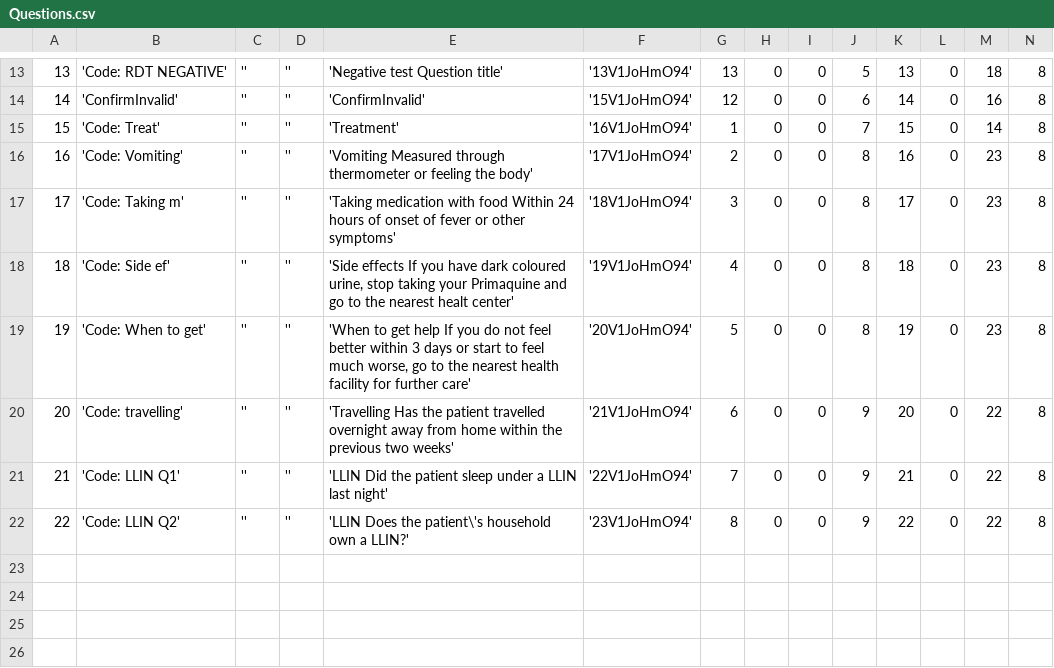
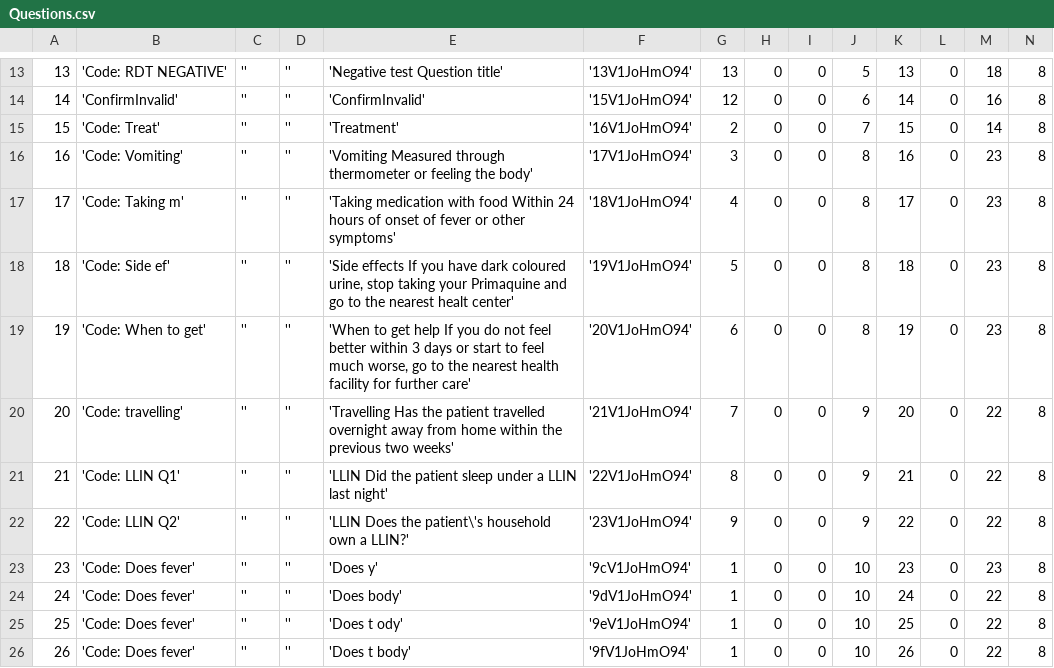
Before and after one commit to EyeSeeTea/pictureapp, a CSV file: app/src/myanmar/assets/Questions.csv, drawn as a sheet; only a part is shown, gaps mark what is left out; rows hold the shown columns only; the diff names each change by its address in the sheet, - before the commit and + after, or states it on an @@ line.

Commit message:
Added drug question

```diff
--- a/app/src/myanmar/assets/Questions.csv
+++ b/app/src/myanmar/assets/Questions.csv
-G15: 1
+G15: 2
-G16: 2
+G16: 3
-G17: 3
+G17: 4
-G18: 4
+G18: 5
-G19: 5
+G19: 6
-G20: 6
+G20: 7
-G21: 7
+G21: 8
-G22: 8
+G22: 9
+row 23: 23 | 'Code: Does fever' | '' | '' | 'Does y' | '9cV1JoHmO94' | 1 | 0 | 0 | 10 | 23 | 0 | 23 | 8
+row 24: 24 | 'Code: Does fever' | '' | '' | 'Does body' | '9dV1JoHmO94' | 1 | 0 | 0 | 10 | 24 | 0 | 22 | 8
+row 25: 25 | 'Code: Does fever' | '' | '' | 'Does t ody' | '9eV1JoHmO94' | 1 | 0 | 0 | 10 | 25 | 0 | 22 | 8
+row 26: 26 | 'Code: Does fever' | '' | '' | 'Does t body' | '9fV1JoHmO94' | 1 | 0 | 0 | 10 | 26 | 0 | 22 | 8
```
Also changed, not shown: app/src/myanmar/assets/Answers.csv, app/src/myanmar/assets/OptionAttributes.csv, 6 other files.
